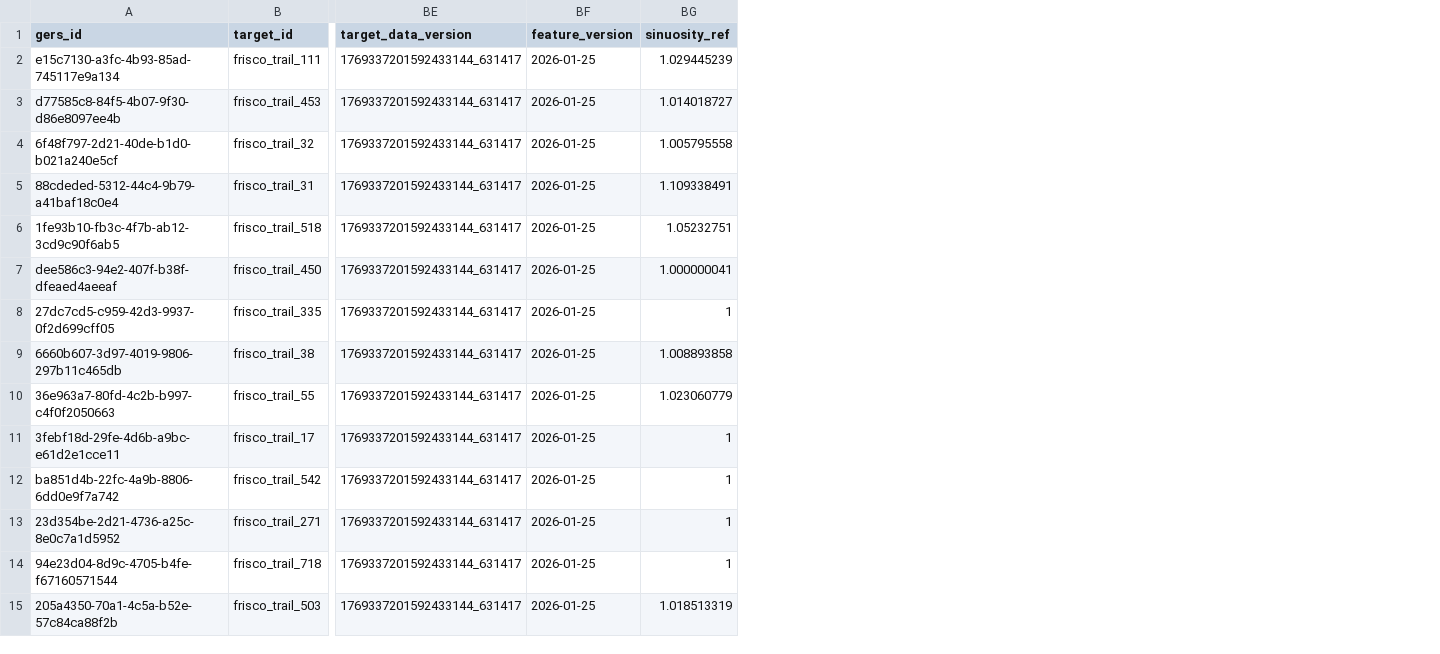
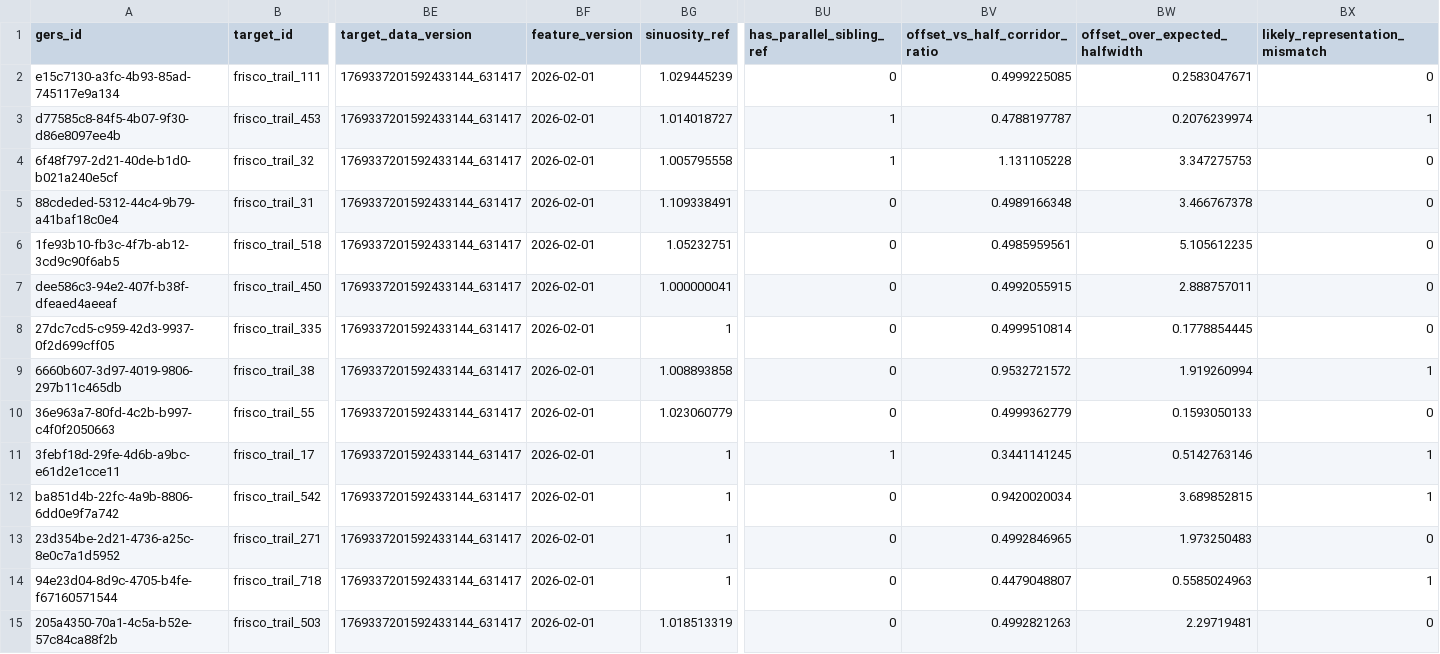
Before and after one commit to brad-richardson/crosswalk, a CSV file: labels/dataset=us_frisco_trails/data.csv, drawn as a sheet; only a part is shown, gaps mark what is left out; the diff covers the shown part only; the diff names each change by its address in the sheet, - before the commit and + after, or states it on an @@ line.

```diff
--- a/labels/dataset=us_frisco_trails/data.csv
+++ b/labels/dataset=us_frisco_trails/data.csv
+column BU (has_parallel_sibling_ref), rows 2-15: 0 | 1 | 1 | 0 | 0 | 0 | 0 | 0 | 0 | 1 | 0 | 0 | 0 | 0
+column BV (offset_vs_half_corridor_ratio), rows 2-15: 0.4999225085 | 0.4788197787 | 1.131105228 | 0.4989166348 | 0.4985959561 | 0.4992055915 | 0.4999510814 | 0.9532721572 | 0.4999362779 | 0.3441141245 | 0.9420020034 | 0.4992846965 | 0.4479048807 | 0.4992821263
+column BW (offset_over_expected_halfwidth), rows 2-15: 0.2583047671 | 0.2076239974 | 3.347275753 | 3.466767378 | 5.105612235 | 2.888757011 | 0.1778854445 | 1.919260994 | 0.1593050133 | 0.5142763146 | 3.689852815 | 1.973250483 | 0.5585024963 | 2.29719481
+column BX (likely_representation_mismatch), rows 2-15: 0 | 1 | 0 | 0 | 0 | 0 | 0 | 1 | 0 | 1 | 1 | 0 | 1 | 0
-BF2:BF15 (feature_version): 2026-01-25
+BF2:BF15 (feature_version): 2026-02-01
```
Also changed, not shown: 164 edited cells elsewhere in this file, labels/dataset=au_sydney_roads/data.csv, labels/dataset=br_sao_paulo_roads/data.csv, 23 other files.
